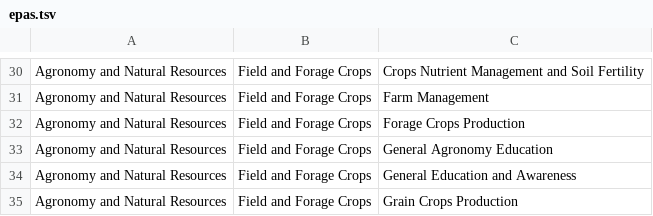
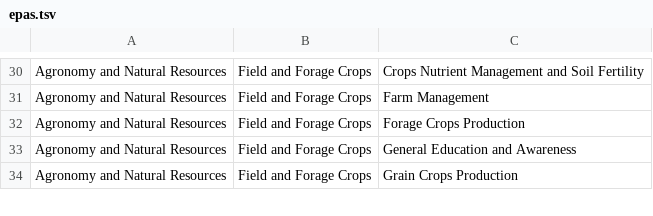
Before and after one commit to tsimkins/agsci.atlas, a TSV file: agsci/atlas/resources/epas.tsv, drawn as a sheet; only a part is shown, gaps mark what is left out.

Commit message:
Removed unused EPAS topic.

```diff
--- a/agsci/atlas/resources/epas.tsv
+++ b/agsci/atlas/resources/epas.tsv
@@ -32,3 +32,2 @@ Agronomy and Natural Resources	Field and Forage Crops	Farm Management
 Agronomy and Natural Resources	Field and Forage Crops	Forage Crops Production
-Agronomy and Natural Resources	Field and Forage Crops	General Agronomy Education
 Agronomy and Natural Resources	Field and Forage Crops	General Education and Awareness
```
